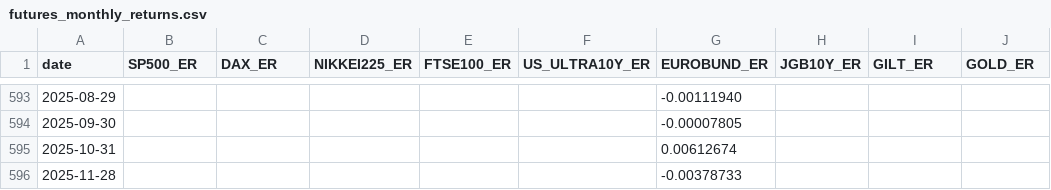
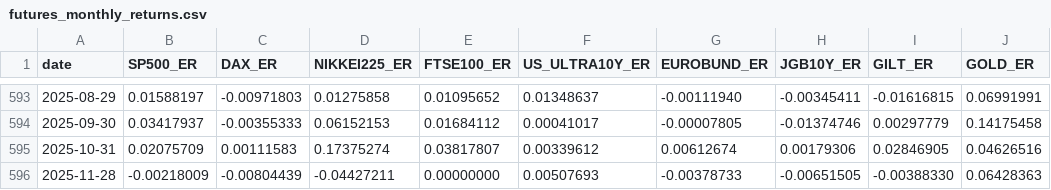
Before and after one commit to my2582/pysystemtrade, a CSV file: results/monthly_returns/futures_monthly_returns.csv, drawn as a sheet; only a part is shown, gaps mark what is left out; the diff covers the shown part only.

```diff
--- a/results/monthly_returns/futures_monthly_returns.csv
+++ b/results/monthly_returns/futures_monthly_returns.csv
@@ -593,4 +593,4 @@ date,SP500_ER,DAX_ER,NIKKEI225_ER,FTSE100_ER,US_ULTRA10Y_ER,EUROBUND_ER,JGB10Y_E
-2025-08-29,,,,,,-0.00111940,,,
-2025-09-30,,,,,,-0.00007805,,,
-2025-10-31,,,,,,0.00612674,,,
-2025-11-28,,,,,,-0.00378733,,,
+2025-08-29,0.01588197,-0.00971803,0.01275858,0.01095652,0.01348637,-0.00111940,-0.00345411,-0.01616815,0.06991991
+2025-09-30,0.03417937,-0.00355333,0.06152153,0.01684112,0.00041017,-0.00007805,-0.01374746,0.00297779,0.14175458
+2025-10-31,0.02075709,0.00111583,0.17375274,0.03817807,0.00339612,0.00612674,0.00179306,0.02846905,0.04626516
+2025-11-28,-0.00218009,-0.00804439,-0.04427211,0.00000000,0.00507693,-0.00378733,-0.00651505,-0.00388330,0.06428363
```
Also changed, not shown: 1 added row and 60 edited cells elsewhere in this file, results/monthly_returns/by_instrument/DAX_ER.csv, results/monthly_returns/by_instrument/GILT_ER.csv, 16 other files.
